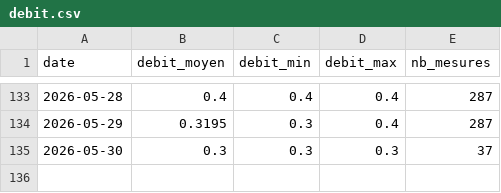
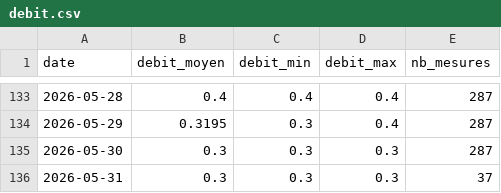
Before and after one commit to jura39bot/bienne-vigicrue, a CSV file: data/debit.csv, drawn as a sheet; only a part is shown, gaps mark what is left out.

Commit message:
data: collecte journalière 2026-05-31

```diff
--- a/data/debit.csv
+++ b/data/debit.csv
@@ -134,2 +134,3 @@ date,debit_moyen,debit_min,debit_max,nb_mesures
 2026-05-29,0.3195,0.3,0.4,287
-2026-05-30,0.3,0.3,0.3,37
+2026-05-30,0.3,0.3,0.3,287
+2026-05-31,0.3,0.3,0.3,37
```
